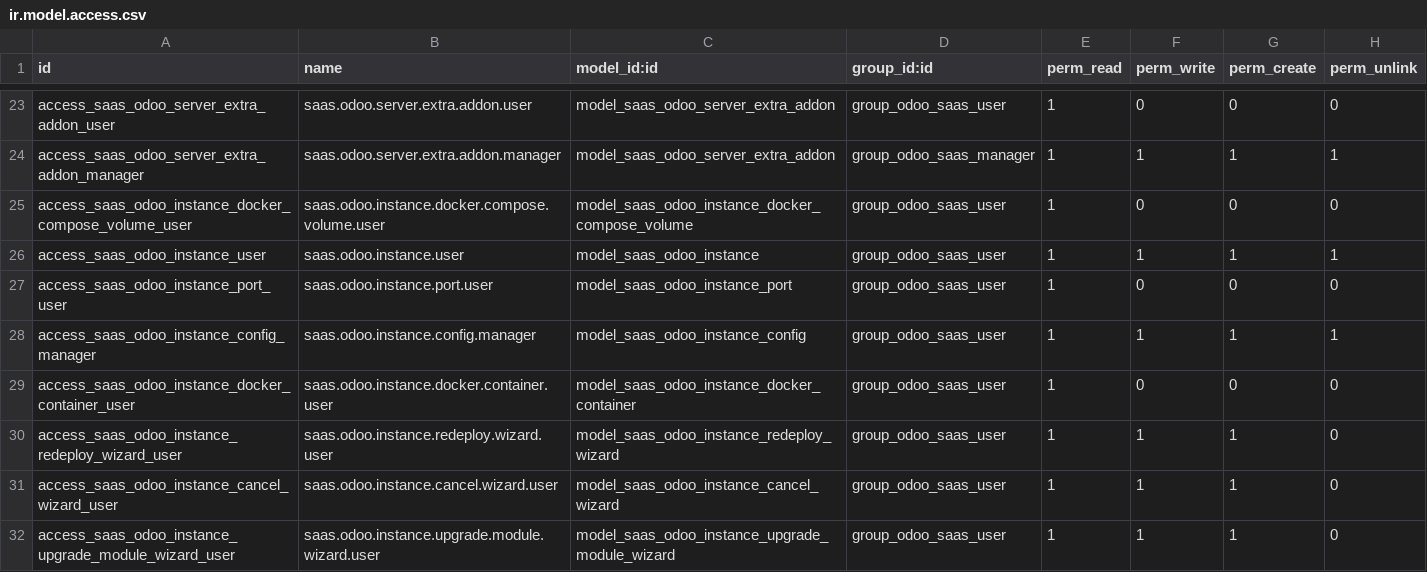
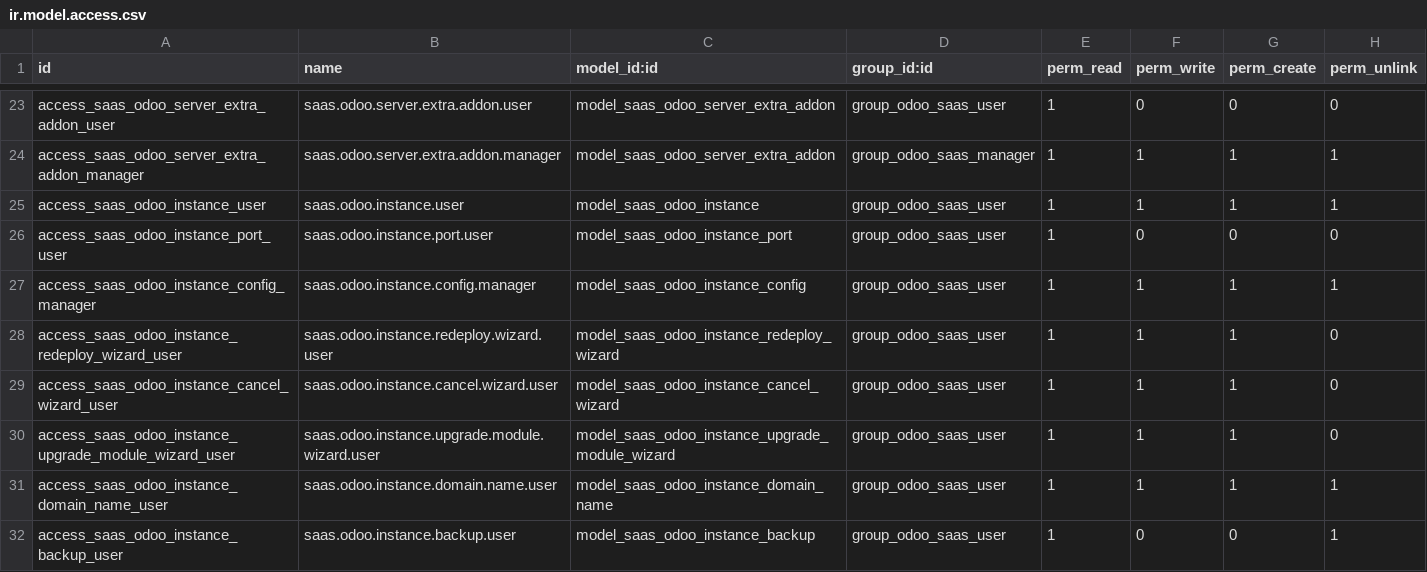
Before and after one commit to draftpos/s_odoo_saas_master, a CSV file: security/ir.model.access.csv, drawn as a sheet; only a part is shown, gaps mark what is left out; the shorter side is filled out with more unchanged rows; the diff names each change by its address in the sheet, - before the commit and + after, or states it on an @@ line.

Commit message:
feat:upgrate to non docker fully

```diff
--- a/security/ir.model.access.csv
+++ b/security/ir.model.access.csv
-row 25: access_saas_odoo_instance_docker_compose_volume_user | saas.odoo.instance.docker.compose.volume.user | model_saas_odoo_instance_docker_compose_volume | group_odoo_saas_user | 1 | 0 | 0 | 0
-row 29: access_saas_odoo_instance_docker_container_user | saas.odoo.instance.docker.container.user | model_saas_odoo_instance_docker_container | group_odoo_saas_user | 1 | 0 | 0 | 0
```
Also changed, not shown: 10 other files.
